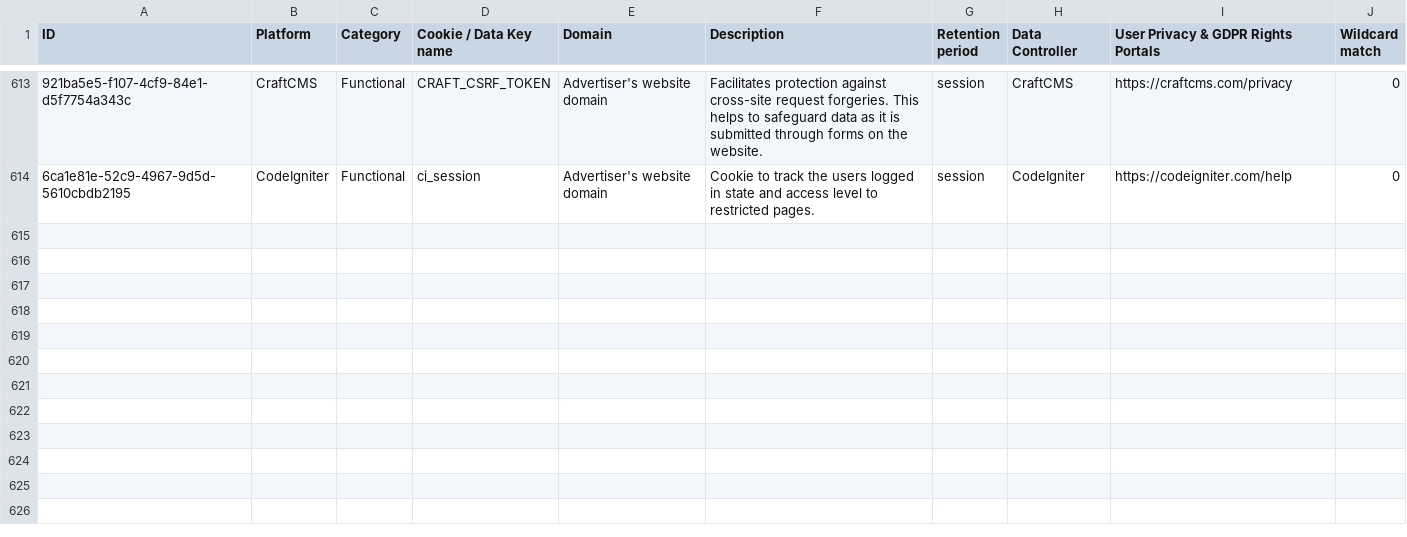
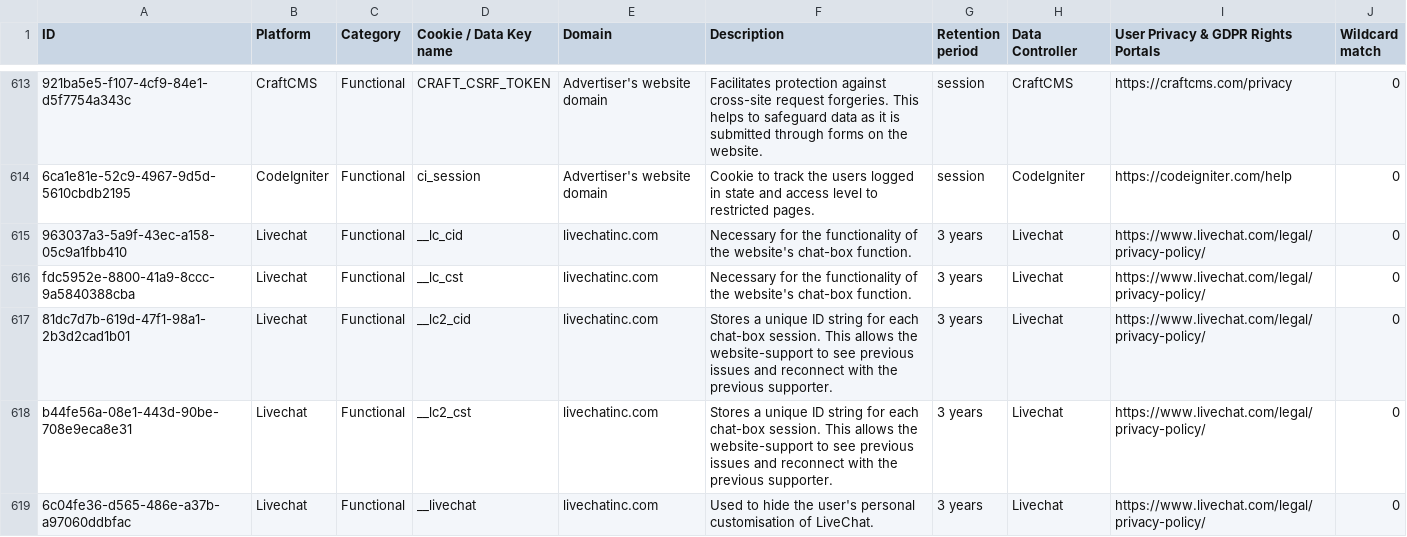
Before and after one commit to jkwakman/Open-Cookie-Database, a CSV file: open-cookie-database.csv, drawn as a sheet; only a part is shown, gaps mark what is left out; the diff names each change by its address in the sheet, - before the commit and + after, or states it on an @@ line.

Commit message:
Added livechat cookies

```diff
--- a/open-cookie-database.csv
+++ b/open-cookie-database.csv
+row 615: 963037a3-5a9f-43ec-a158-05c9a1fbb410 | Livechat | Functional | __lc_cid | livechatinc.com | Necessary for the functionality of the website's chat-box function. | 3 years | Livechat | https://www.livechat.com/legal/privacy-policy/ | 0
+row 616: fdc5952e-8800-41a9-8ccc-9a5840388cba | Livechat | Functional | __lc_cst | livechatinc.com | Necessary for the functionality of the website's chat-box function. | 3 years | Livechat | https://www.livechat.com/legal/privacy-policy/ | 0
+row 617: 81dc7d7b-619d-47f1-98a1-2b3d2cad1b01 | Livechat | Functional | __lc2_cid | livechatinc.com | Stores a unique ID string for each chat-box session. This allows the website-support to see previous issues and reconnect with the previous supporter. | 3 years | Livechat | https://www.livechat.com/legal/privacy-policy/ | 0
+row 618: b44fe56a-08e1-443d-90be-708e9eca8e31 | Livechat | Functional | __lc2_cst | livechatinc.com | Stores a unique ID string for each chat-box session. This allows the website-support to see previous issues and reconnect with the previous supporter. | 3 years | Livechat | https://www.livechat.com/legal/privacy-policy/ | 0
+row 619: 6c04fe36-d565-486e-a37b-a97060ddbfac | Livechat | Functional | __livechat | livechatinc.com | Used to hide the user's personal customisation of LiveChat. | 3 years | Livechat | https://www.livechat.com/legal/privacy-policy/ | 0
```
